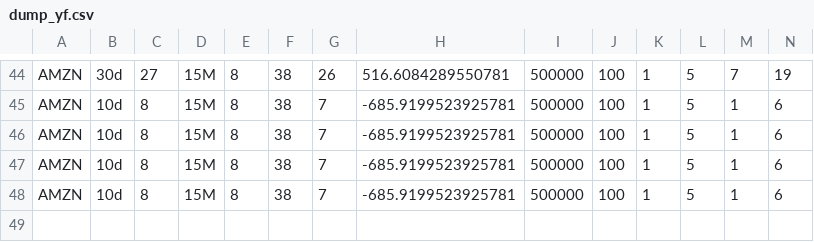
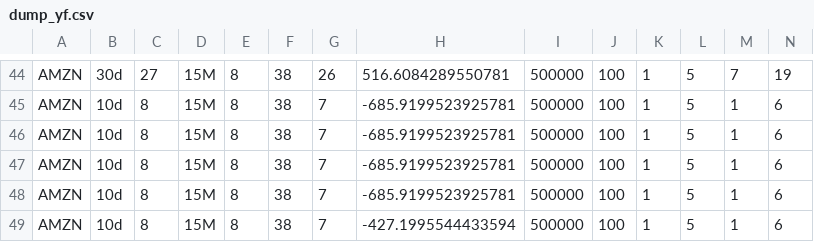
Before and after one commit to pavittarx/retracer, a CSV file: dump_yf.csv, drawn as a sheet; only a part is shown, gaps mark what is left out; rows hold the shown columns only; the diff names each change by its address in the sheet, - before the commit and + after, or states it on an @@ line.

```diff
--- a/dump_yf.csv
+++ b/dump_yf.csv
+row 49: AMZN | 10d | 8 | 15M | 8 | 38 | 7 | -427.1995544433594 | 500000 | 100 | 1 | 5 | 1 | 6
```
Also changed, not shown: 1 other file.
